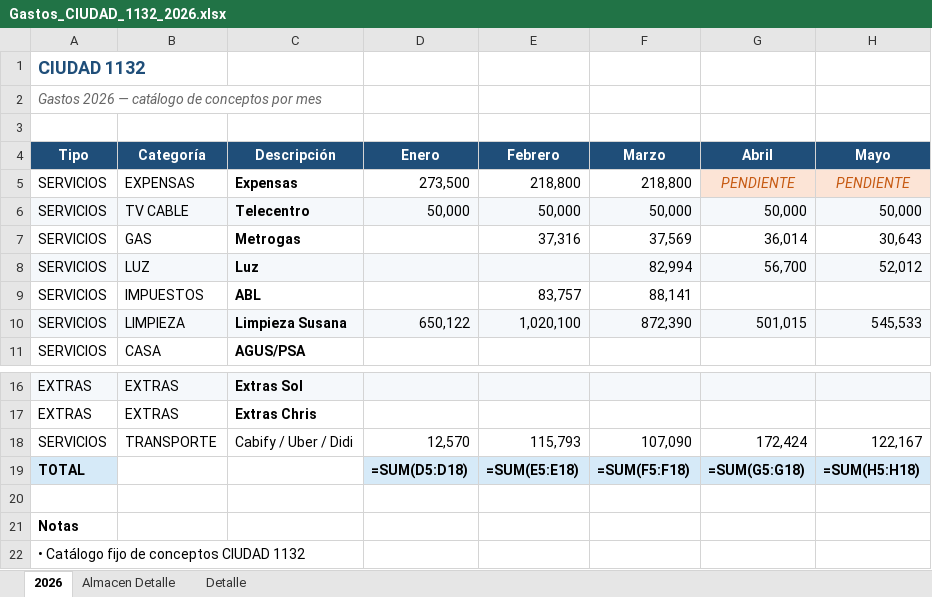
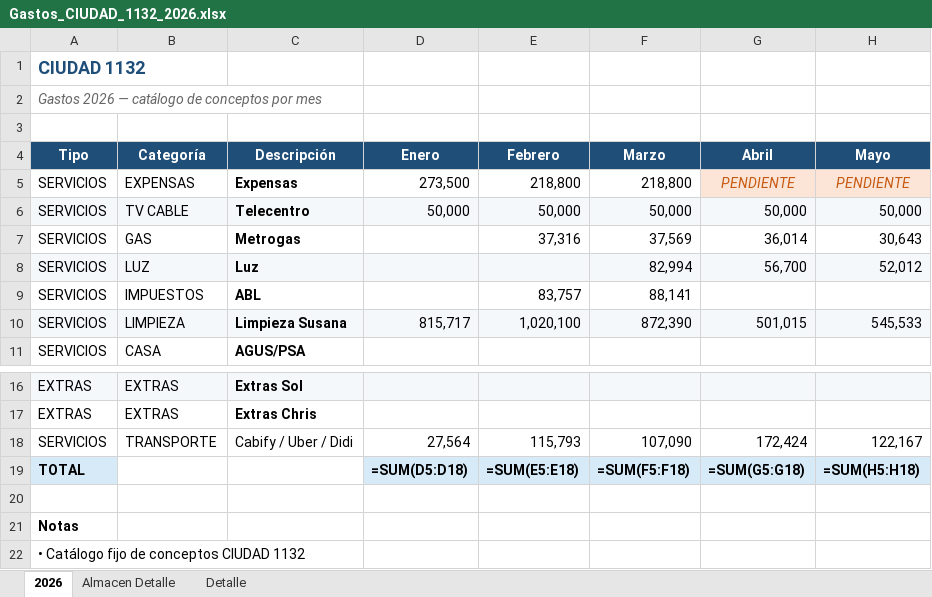
Before and after one commit to solzito148/budget, an Excel workbook: CIUDAD/Gastos_CIUDAD_1132_2026.xlsx, sheet 2026, drawn as a sheet; only a part is shown, gaps mark what is left out; values as stored, in another font and other column widths than the file's, no borders; formulas without a stored value are shown as written; the diff names each change by its address in the sheet, - before the commit and + after, or states it on an @@ line.

```diff
--- a/CIUDAD/Gastos_CIUDAD_1132_2026.xlsx (sheet 2026)
+++ b/CIUDAD/Gastos_CIUDAD_1132_2026.xlsx (sheet 2026)
-D10 (Enero): 650,122
+D10 (Enero): 815,717
-D18 (Enero): 12,570
+D18 (Enero): 27,564
```
Also changed, not shown: sheet Almacen Detalle, 1 other file.
